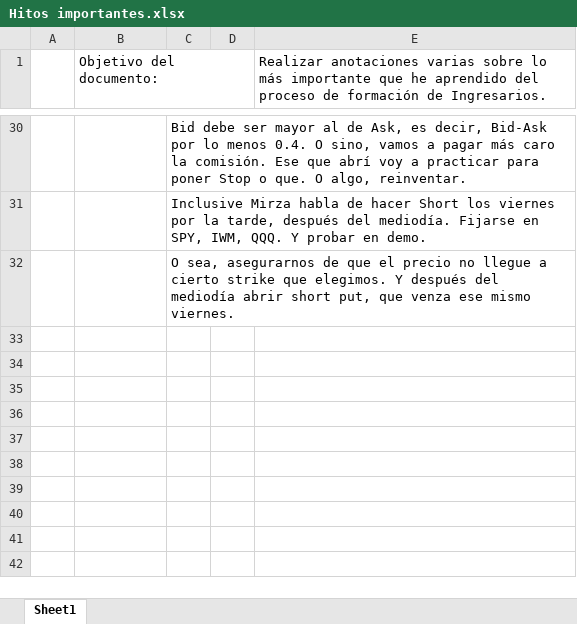
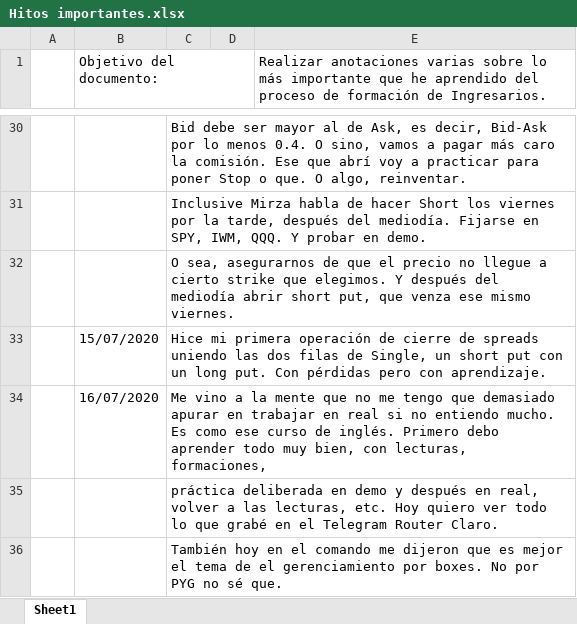
Before and after one commit to bau88/PEDEM, an Excel workbook: Progresos/Hitos importantes.xlsx, sheet Sheet1, drawn as a sheet; only a part is shown, gaps mark what is left out; values as stored, in another font and other column widths than the file's, no borders; the diff names each change by its address in the sheet, - before the commit and + after, or states it on an @@ line.

```diff
--- a/Progresos/Hitos importantes.xlsx (sheet Sheet1)
+++ b/Progresos/Hitos importantes.xlsx (sheet Sheet1)
+row 33:  | 15/07/2020 | Hice mi primera operación de cierre de spreads uniendo las dos filas de Single, un short put con un long put. Con pérdidas pero con aprendizaje.
+row 34:  | 16/07/2020 | Me vino a la mente que no me tengo que demasiado apurar en trabajar en real si no entiendo mucho. Es como ese curso de inglés. Primero debo aprender todo muy bien, con lecturas, formaciones,
+row 35:  |  | práctica deliberada en demo y después en real, volver a las lecturas, etc. Hoy quiero ver todo lo que grabé en el Telegram Router Claro.
+row 36:  |  | También hoy en el comando me dijeron que es mejor el tema de el gerenciamiento por boxes. No por PYG no sé que.
```
Also changed, not shown: 30 other files.
